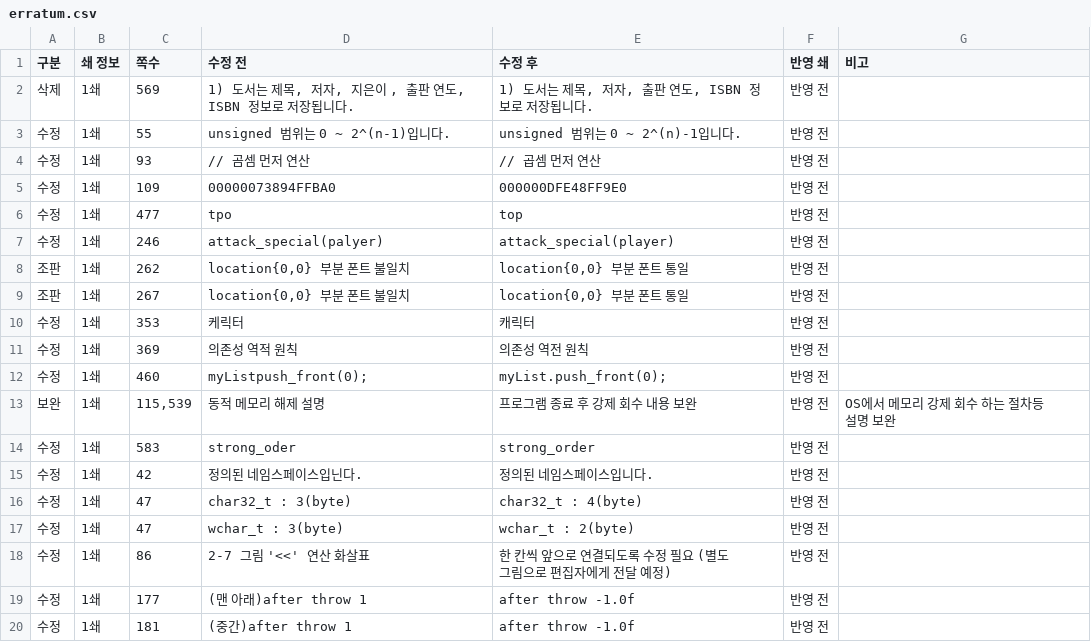
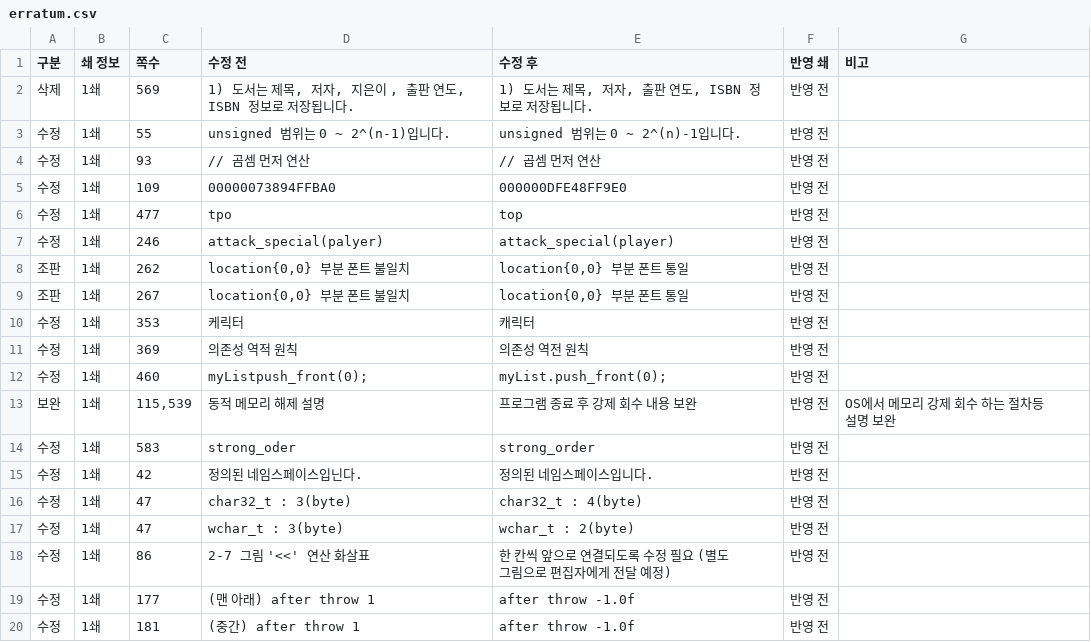
Before and after one commit to mystous/DoItCPP, a CSV file: erratum/erratum.csv, drawn as a sheet.

Commit message:
Update erratum.csv

```diff
--- a/erratum/erratum.csv
+++ b/erratum/erratum.csv
@@ -18,3 +18,3 @@
 수정,1쇄,86,2-7 그림 '<<' 연산 화살표,한 칸씩 앞으로 연결되도록 수정 필요 (별도 그림으로 편집자에게 전달 예정),반영 전,
-수정,1쇄,177,(맨 아래)after throw 1,after throw -1.0f,반영 전,
-수정,1쇄,181,(중간)after throw 1,after throw -1.0f,반영 전,
+수정,1쇄,177,(맨 아래) after throw 1,after throw -1.0f,반영 전,
+수정,1쇄,181,(중간) after throw 1,after throw -1.0f,반영 전,
```
